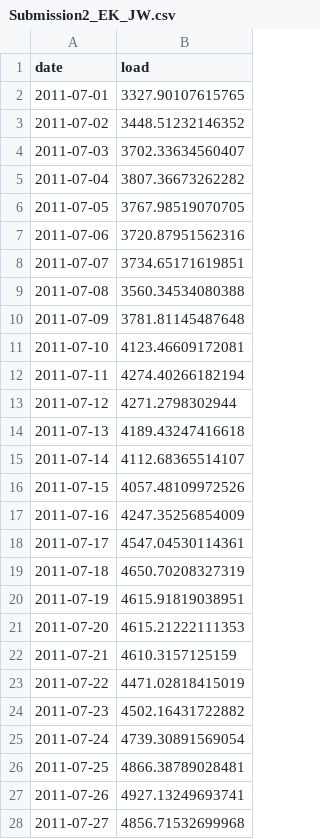
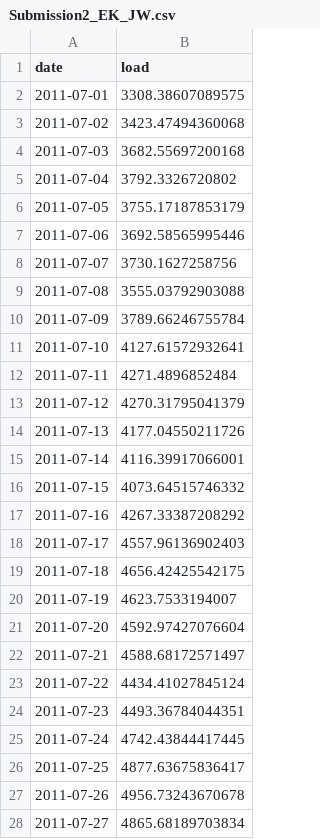
Before and after one commit to erkaufman/TSA_Kaggle_Competition_EK_JW, a CSV file: output/Submission2_EK_JW.csv, drawn as a sheet; only a part is shown; the diff covers the shown part only.

```diff
--- a/output/Submission2_EK_JW.csv
+++ b/output/Submission2_EK_JW.csv
@@ -1,28 +1,28 @@
 "date","load"
-2011-07-01,3327.90107615765
-2011-07-02,3448.51232146352
-2011-07-03,3702.33634560407
-2011-07-04,3807.36673262282
-2011-07-05,3767.98519070705
-2011-07-06,3720.87951562316
-2011-07-07,3734.65171619851
-2011-07-08,3560.34534080388
-2011-07-09,3781.81145487648
-2011-07-10,4123.46609172081
-2011-07-11,4274.40266182194
-2011-07-12,4271.2798302944
-2011-07-13,4189.43247416618
-2011-07-14,4112.68365514107
-2011-07-15,4057.48109972526
-2011-07-16,4247.35256854009
-2011-07-17,4547.04530114361
-2011-07-18,4650.70208327319
-2011-07-19,4615.91819038951
-2011-07-20,4615.21222111353
-2011-07-21,4610.3157125159
-2011-07-22,4471.02818415019
-2011-07-23,4502.16431722882
-2011-07-24,4739.30891569054
-2011-07-25,4866.38789028481
-2011-07-26,4927.13249693741
-2011-07-27,4856.71532699968
+2011-07-01,3308.38607089575
+2011-07-02,3423.47494360068
+2011-07-03,3682.55697200168
+2011-07-04,3792.3326720802
+2011-07-05,3755.17187853179
+2011-07-06,3692.58565995446
+2011-07-07,3730.1627258756
+2011-07-08,3555.03792903088
+2011-07-09,3789.66246755784
+2011-07-10,4127.61572932641
+2011-07-11,4271.4896852484
+2011-07-12,4270.31795041379
+2011-07-13,4177.04550211726
+2011-07-14,4116.39917066001
+2011-07-15,4073.64515746332
+2011-07-16,4267.33387208292
+2011-07-17,4557.96136902403
+2011-07-18,4656.42425542175
+2011-07-19,4623.7533194007
+2011-07-20,4592.97427076604
+2011-07-21,4588.68172571497
+2011-07-22,4434.41027845124
+2011-07-23,4493.36784044351
+2011-07-24,4742.43844417445
+2011-07-25,4877.63675836417
+2011-07-26,4956.73243670678
+2011-07-27,4865.68189703834
```
Also changed, not shown: 4 edited cells elsewhere in this file, output/Submission3_EK_JW.csv, output/Submission4_EK_JW.csv, 5 other files.
